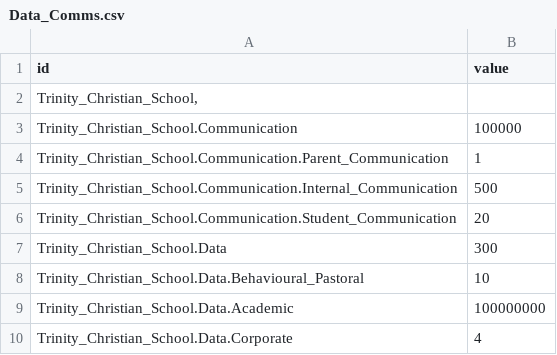
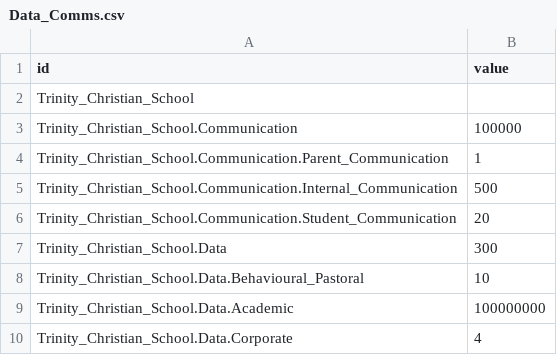
Before and after one commit to rfreemansol1982/survey_test, a CSV file: Data_Comms.csv, drawn as a sheet.

Commit message:
Update Data_Comms.csv

```diff
--- a/Data_Comms.csv
+++ b/Data_Comms.csv
@@ -1,3 +1,3 @@
 id,value
-"Trinity_Christian_School,",
+Trinity_Christian_School,
 Trinity_Christian_School.Communication,100000
```
